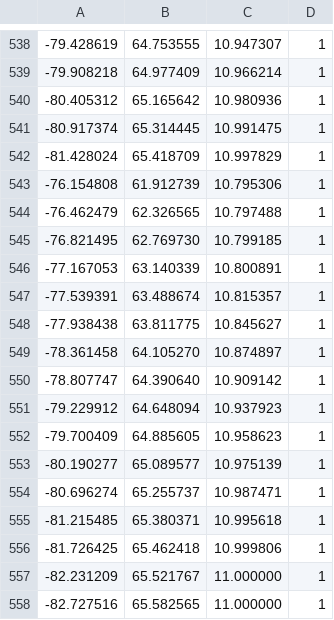
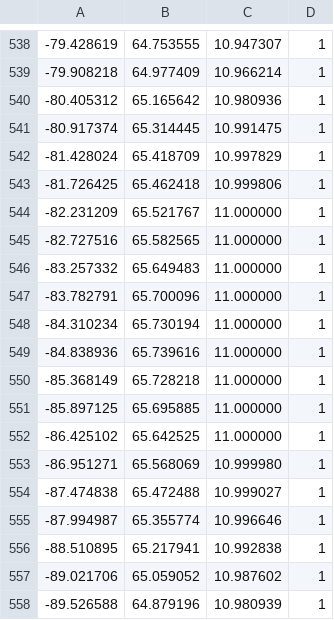
Before and after one commit to BLU3ERRY/PathOptimization3D, a CSV file: Data/_reference_path_short_annotated.csv, drawn as a sheet; only a part is shown, gaps mark what is left out; the shorter side is filled out with more unchanged rows; the diff names each change by its address in the sheet, - before the commit and + after, or states it on an @@ line.

```diff
--- a/Data/_reference_path_short_annotated.csv
+++ b/Data/_reference_path_short_annotated.csv
-row 543: -76.154808 | 61.912739 | 10.795306 | 1
-row 544: -76.462479 | 62.326565 | 10.797488 | 1
-row 545: -76.821495 | 62.769730 | 10.799185 | 1
-row 546: -77.167053 | 63.140339 | 10.800891 | 1
-row 547: -77.539391 | 63.488674 | 10.815357 | 1
-row 548: -77.938438 | 63.811775 | 10.845627 | 1
-row 549: -78.361458 | 64.105270 | 10.874897 | 1
-row 550: -78.807747 | 64.390640 | 10.909142 | 1
-row 551: -79.229912 | 64.648094 | 10.937923 | 1
-row 552: -79.700409 | 64.885605 | 10.958623 | 1
-row 553: -80.190277 | 65.089577 | 10.975139 | 1
-row 554: -80.696274 | 65.255737 | 10.987471 | 1
-row 555: -81.215485 | 65.380371 | 10.995618 | 1
```
Also changed, not shown: 4 other files.
